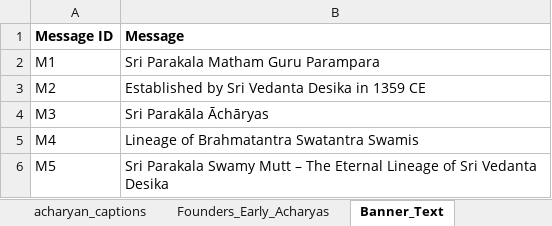
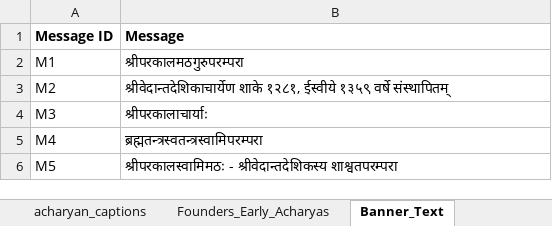
Before and after one commit to ksudarsh/parampara_poster_template, an Excel workbook: acharyan_captions_sanskrit.xlsx, sheet Banner_Text, drawn as a sheet; values as stored, in another font and other column widths than the file's, no borders; the diff names each change by its address in the sheet, - before the commit and + after, or states it on an @@ line.

Commit message:
Update to messages

```diff
--- a/acharyan_captions_sanskrit.xlsx (sheet Banner_Text)
+++ b/acharyan_captions_sanskrit.xlsx (sheet Banner_Text)
-B2 (Message): Sri Parakala Matham Guru Parampara
+B2 (Message): श्रीपरकालमठगुरुपरम्परा
-B3 (Message): Established by Sri Vedanta Desika in 1359 CE
+B3 (Message): श्रीवेदान्तदेशिकाचार्येण शाके १२८१, ईस्वीये १३५९ वर्षे संस्थापितम्
-B4 (Message): Sri Parakāla Āchāryas
+B4 (Message): श्रीपरकालाचार्याः
-B5 (Message): Lineage of Brahmatantra Swatantra Swamis
+B5 (Message): ब्रह्मतन्त्रस्वतन्त्रस्वामिपरम्परा
-B6 (Message): Sri Parakala Swamy Mutt – The Eternal Lineage of Sri Vedanta Desika
+B6 (Message): श्रीपरकालस्वामिमठः - श्रीवेदान्तदेशिकस्य शाश्वतपरम्परा
```
Also changed, not shown: sheet Founders_Early_Acharyas, acharyan_captions_english.xlsx, acharyan_captions_kannada.xlsx.
